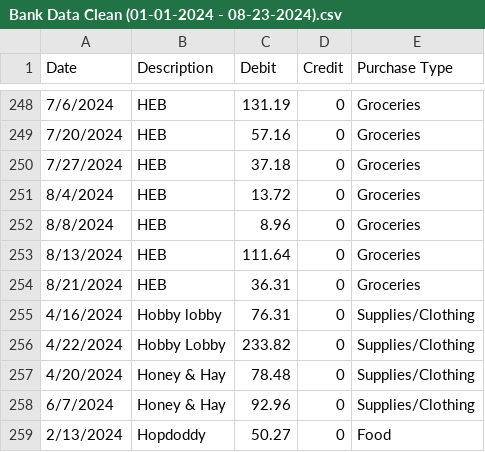
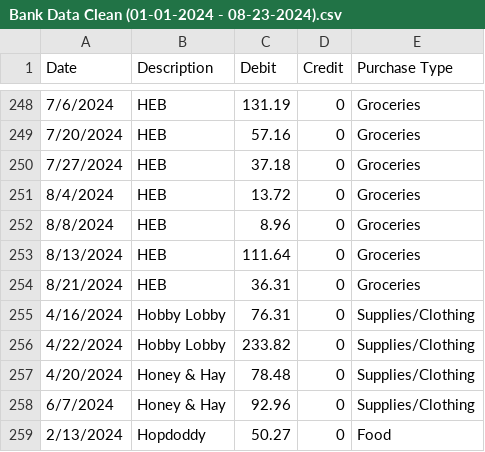
Before and after one commit to Michel-A-Gonzalez/Personal, a CSV file: Clean Data/Bank Data Clean (01-01-2024 - 08-23-2024).csv, drawn as a sheet; only a part is shown, gaps mark what is left out.

Commit message:
Add files via upload

```diff
--- a/Clean Data/Bank Data Clean (01-01-2024 - 08-23-2024).csv
+++ b/Clean Data/Bank Data Clean (01-01-2024 - 08-23-2024).csv
@@ -254,3 +254,3 @@ Date,Description,Debit,Credit,Purchase Type
 8/21/2024,HEB,36.31,0,Groceries
-4/16/2024,Hobby lobby,76.31,0,Supplies/Clothing
+4/16/2024,Hobby Lobby,76.31,0,Supplies/Clothing
 4/22/2024,Hobby Lobby,233.82,0,Supplies/Clothing
```
